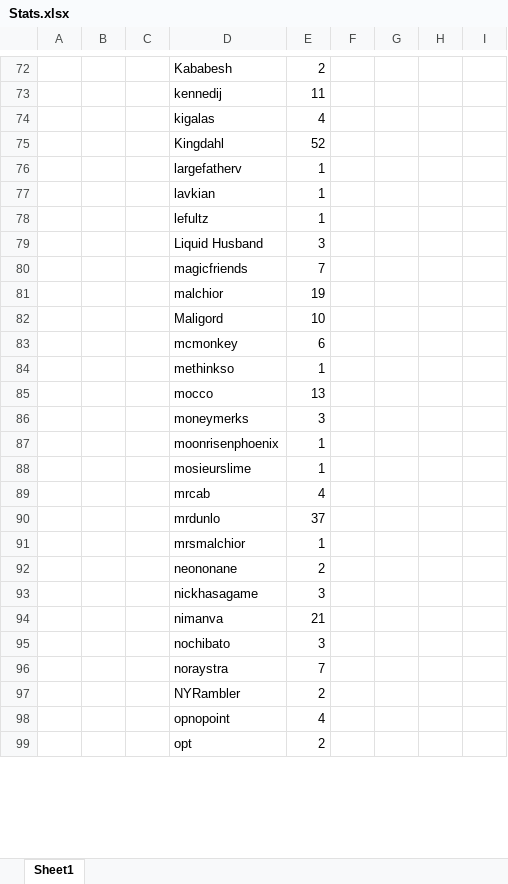
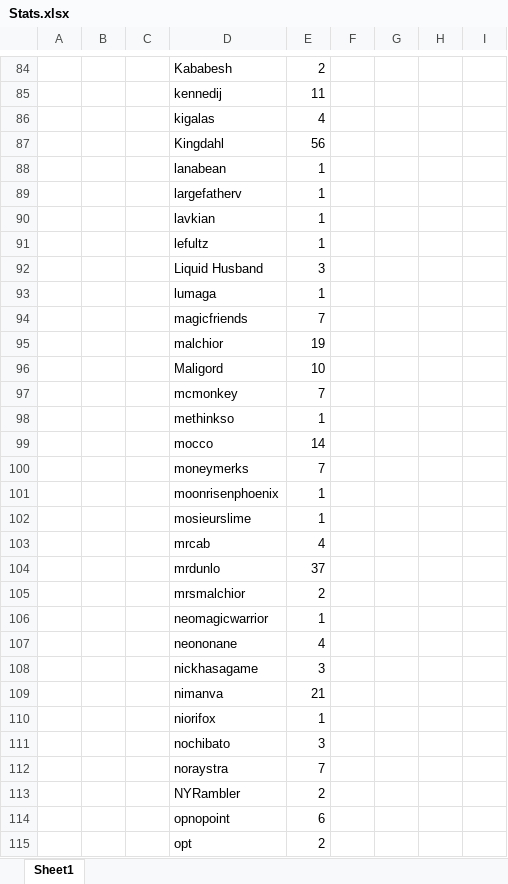
Before and after one commit to fryteeth/z1randomizer, an Excel workbook: Stats.xlsx, sheet Sheet1, drawn as a sheet; only a part is shown, gaps mark what is left out; values as stored, in another font and other column widths than the file's, no borders; addresses are those after the commit; the diff covers the shown part only; the diff names each change by its address in the sheet, - before the commit and + after, or states it on an @@ line.

```diff
--- a/Stats.xlsx (sheet Sheet1)
+++ b/Stats.xlsx (sheet Sheet1)
-E87: 52
+E87: 56
+row 88:  |  |  | lanabean | 1
+row 93:  |  |  | lumaga | 1
-E97: 6
+E97: 7
-E99: 13
+E99: 14
-E100: 3
+E100: 7
+row 105:  |  |  | mrsmalchior | 2
-D106: mrsmalchior
+D106: neomagicwarrior
-E107: 2
+E107: 4
+row 110:  |  |  | niorifox | 1
-E114: 4
+E114: 6
```
Also changed, not shown: 31 added rows, 17 removed rows, 1 moved row and 63 edited cells elsewhere in this sheet, 14 other files.
